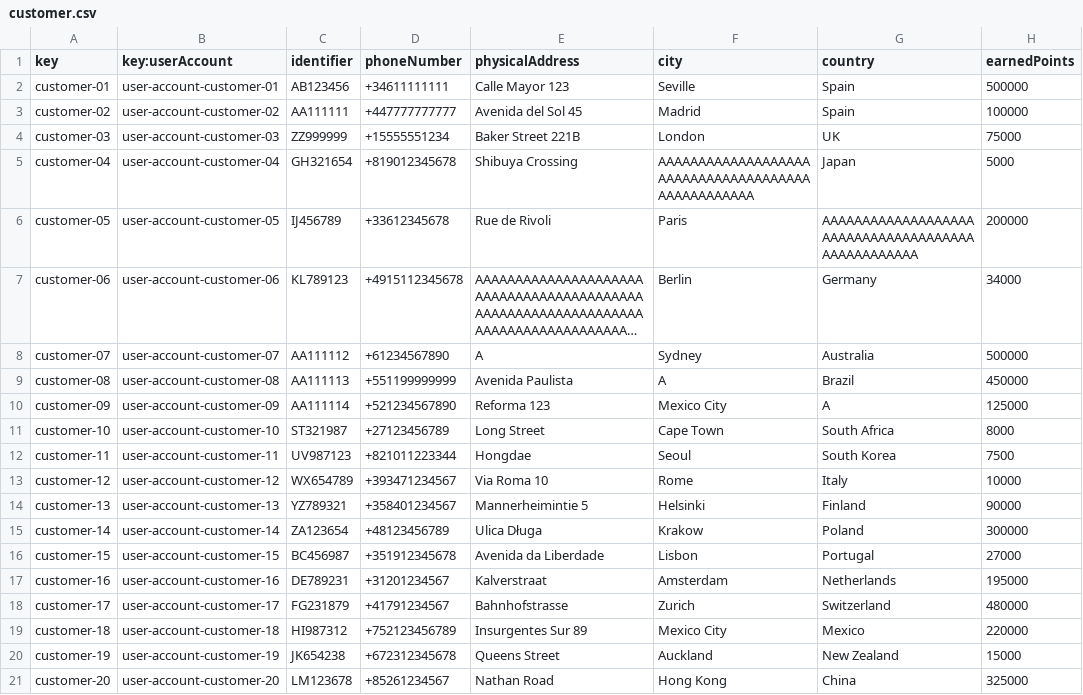
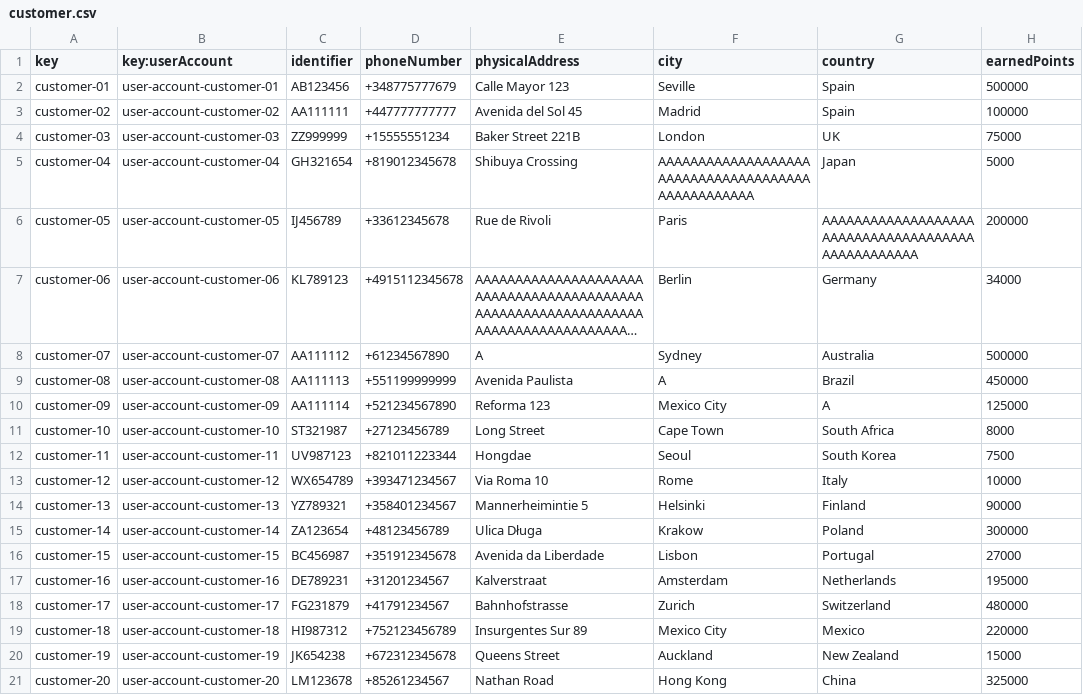
Before and after one commit to davvarmunUS/Acme-ANS-D02, a CSV file: src/main/resources/WEB-INF/data/sample/customer.csv, drawn as a sheet; long unchanged cells end in ….

```diff
--- a/src/main/resources/WEB-INF/data/sample/customer.csv
+++ b/src/main/resources/WEB-INF/data/sample/customer.csv
@@ -1,3 +1,3 @@
 key,key:userAccount,identifier,phoneNumber,physicalAddress,city,country,earnedPoints
-customer-01,user-account-customer-01,AB123456,+34611111111,Calle Mayor 123,Seville,Spain,500000
+customer-01,user-account-customer-01,AB123456,+348775777679,Calle Mayor 123,Seville,Spain,500000
 customer-02,user-account-customer-02,AA111111,+447777777777,Avenida del Sol 45,Madrid,Spain,100000
```
Also changed, not shown: src/main/resources/WEB-INF/data/sample/user-account.csv.
